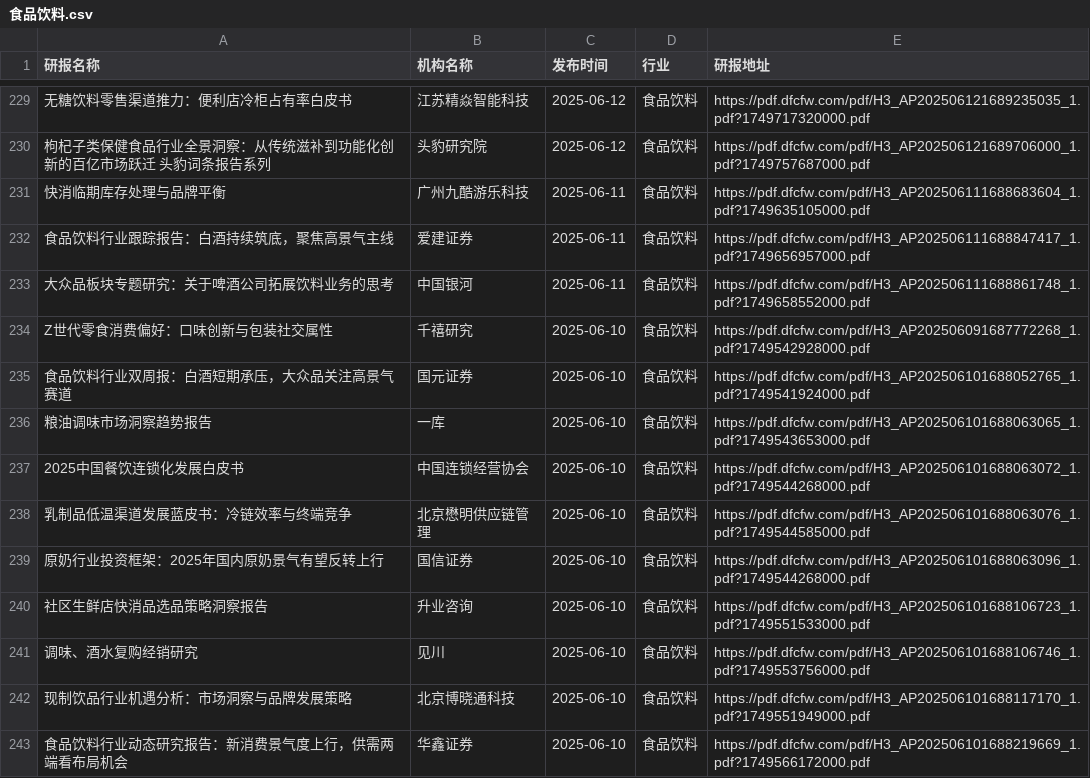
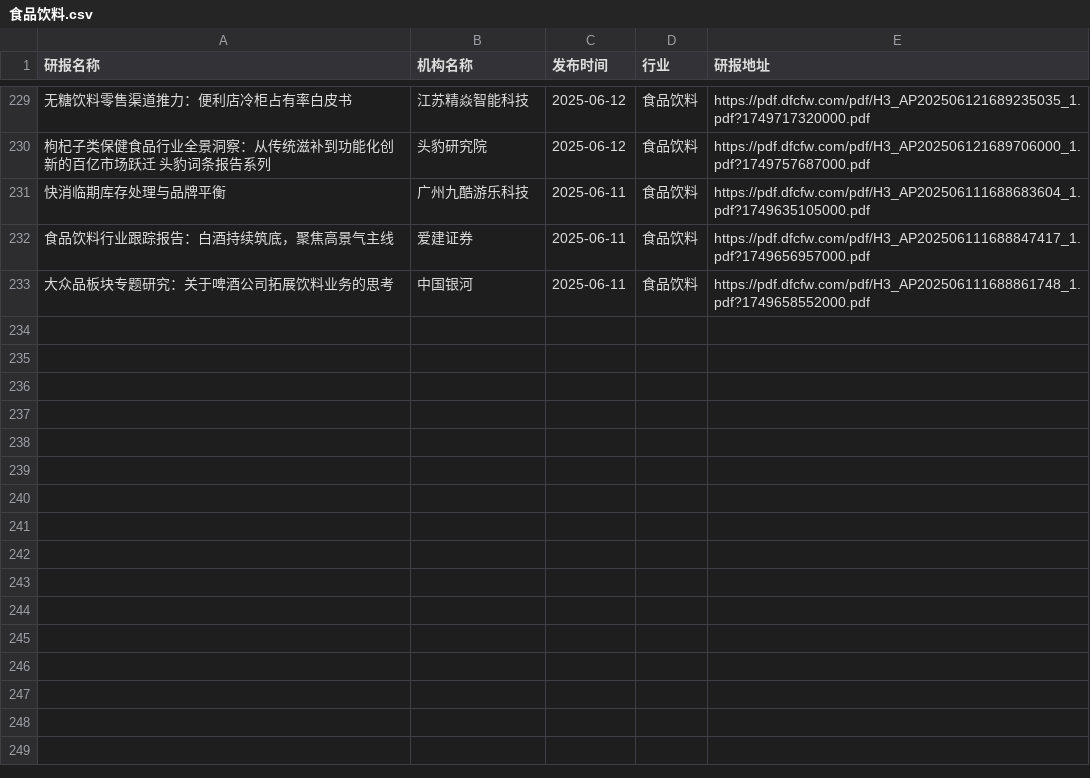
Before and after one commit to manymore13/report, a CSV file: eastmoney/食品饮料.csv, drawn as a sheet; only a part is shown, gaps mark what is left out.

```diff
--- a/eastmoney/食品饮料.csv
+++ b/eastmoney/食品饮料.csv
@@ -233,11 +233 @@
 大众品板块专题研究：关于啤酒公司拓展饮料业务的思考,中国银河,2025-06-11,食品饮料,https://pdf.dfcfw.com/pdf/H3_AP202506111688861748_1.pdf?1749658552000.pdf
-Z世代零食消费偏好：口味创新与包装社交属性,千禧研究,2025-06-10,食品饮料,https://pdf.dfcfw.com/pdf/H3_AP202506091687772268_1.pdf?1749542928000.pdf
-食品饮料行业双周报：白酒短期承压，大众品关注高景气赛道,国元证券,2025-06-10,食品饮料,https://pdf.dfcfw.com/pdf/H3_AP202506101688052765_1.pdf?1749541924000.pdf
-粮油调味市场洞察趋势报告,一库,2025-06-10,食品饮料,https://pdf.dfcfw.com/pdf/H3_AP202506101688063065_1.pdf?1749543653000.pdf
-2025中国餐饮连锁化发展白皮书,中国连锁经营协会,2025-06-10,食品饮料,https://pdf.dfcfw.com/pdf/H3_AP202506101688063072_1.pdf?1749544268000.pdf
-乳制品低温渠道发展蓝皮书：冷链效率与终端竞争,北京懋明供应链管理,2025-06-10,食品饮料,https://pdf.dfcfw.com/pdf/H3_AP202506101688063076_1.pdf?1749544585000.pdf
-原奶行业投资框架：2025年国内原奶景气有望反转上行,国信证券,2025-06-10,食品饮料,https://pdf.dfcfw.com/pdf/H3_AP202506101688063096_1.pdf?1749544268000.pdf
-社区生鲜店快消品选品策略洞察报告,升业咨询,2025-06-10,食品饮料,https://pdf.dfcfw.com/pdf/H3_AP202506101688106723_1.pdf?1749551533000.pdf
-调味、酒水复购经销研究,见川,2025-06-10,食品饮料,https://pdf.dfcfw.com/pdf/H3_AP202506101688106746_1.pdf?1749553756000.pdf
-现制饮品行业机遇分析：市场洞察与品牌发展策略,北京博晓通科技,2025-06-10,食品饮料,https://pdf.dfcfw.com/pdf/H3_AP202506101688117170_1.pdf?1749551949000.pdf
-食品饮料行业动态研究报告：新消费景气度上行，供需两端看布局机会,华鑫证券,2025-06-10,食品饮料,https://pdf.dfcfw.com/pdf/H3_AP202506101688219669_1.pdf?1749566172000.pdf
```
Also changed, not shown: eastmoney/专用设备.csv, eastmoney/互联网服务.csv, 53 other files.
